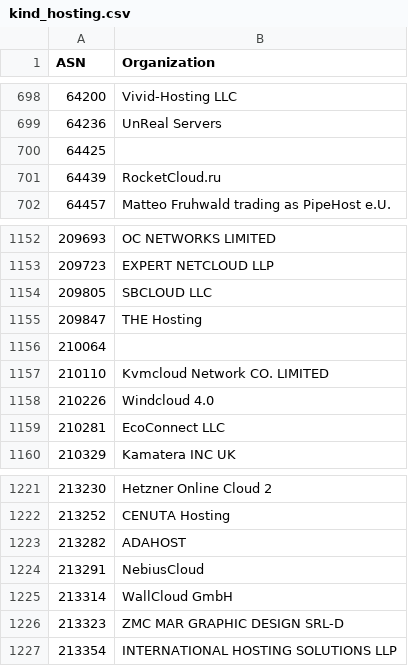
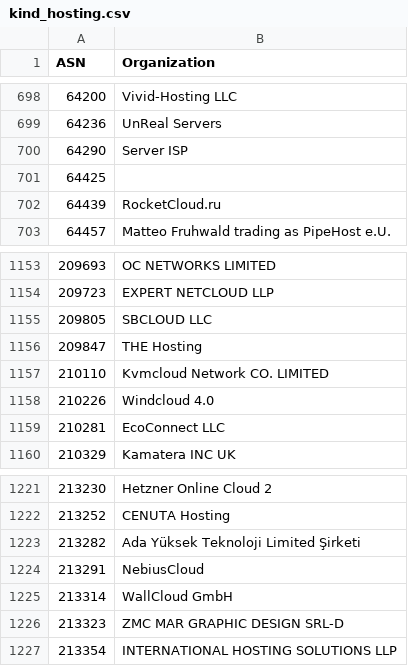
Before and after one commit to O-X-L/risk-db-lists, a CSV file: asn/kind_hosting.csv, drawn as a sheet; only a part is shown, gaps mark what is left out.

```diff
--- a/asn/kind_hosting.csv
+++ b/asn/kind_hosting.csv
@@ -699,2 +699,3 @@ ASN,Organization
 64236,UnReal Servers
+64290,Server ISP
 64425,
@@ -1155,3 +1156,2 @@ ASN,Organization
 209847,THE Hosting
-210064,
 210110,Kvmcloud Network CO. LIMITED
@@ -1222,3 +1222,3 @@ ASN,Organization
 213252,CENUTA Hosting
-213282,ADAHOST
+213282,Ada Yüksek Teknoloji Limited Şirketi
 213291,NebiusCloud
```
Also changed, not shown: asn/kind_education.csv, asn/kind_isp.csv, 43 other files.
